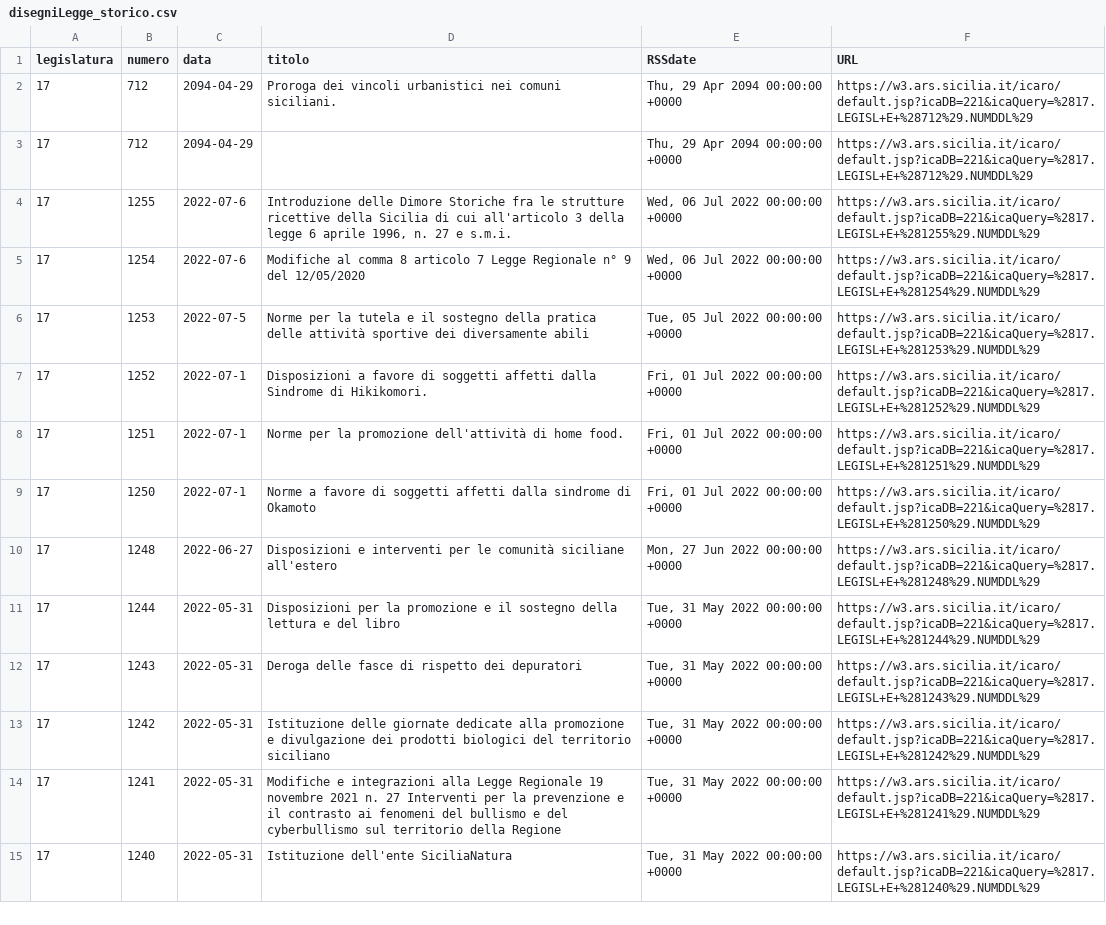
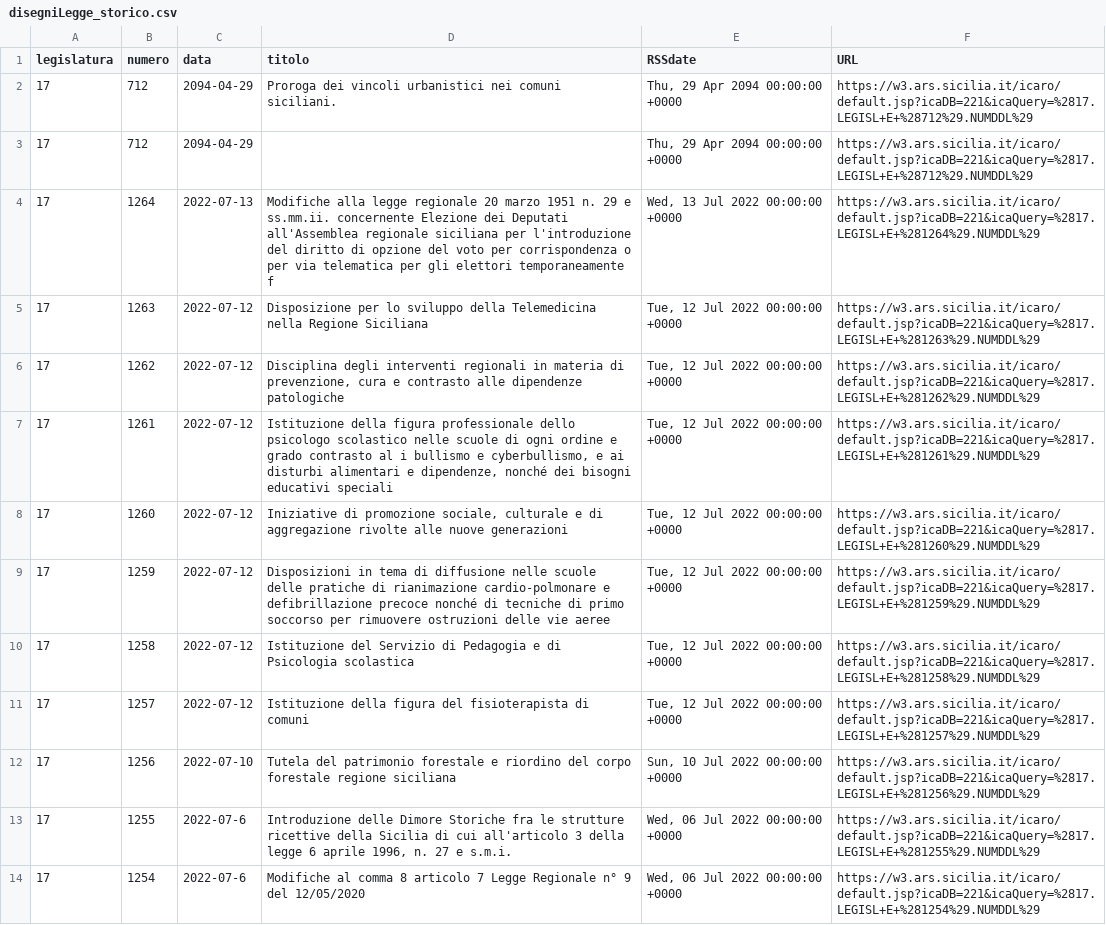
Before and after one commit to opendatasicilia/RSSdisegniLeggeAssembleaRegionaleSiciliana, a CSV file: docs/disegniLegge_storico.csv, drawn as a sheet; only a part is shown; the shorter side is filled out with more unchanged rows; the diff names each change by its address in the sheet, - before the commit and + after, or states it on an @@ line.

```diff
--- a/docs/disegniLegge_storico.csv
+++ b/docs/disegniLegge_storico.csv
+row 4: 17 | 1264 | 2022-07-13 | Modifiche alla legge regionale 20 marzo 1951 n. 29 e ss.mm.ii. concernente Elezione dei Deputati all'Assemblea regionale siciliana per l'introduzione del diritto di opzione del voto per corrispondenza o per via telematica per gli elettori temporaneamente f | Wed, 13 Jul 2022 00:00:00 +0000 | https://w3.ars.sicilia.it/icaro/default.jsp?icaDB=221&icaQuery=%2817.LEGISL+E+%281264%29.NUMDDL%29
+row 5: 17 | 1263 | 2022-07-12 | Disposizione per lo sviluppo della Telemedicina nella Regione Siciliana | Tue, 12 Jul 2022 00:00:00 +0000 | https://w3.ars.sicilia.it/icaro/default.jsp?icaDB=221&icaQuery=%2817.LEGISL+E+%281263%29.NUMDDL%29
+row 6: 17 | 1262 | 2022-07-12 | Disciplina degli interventi regionali in materia di prevenzione, cura e contrasto alle dipendenze patologiche | Tue, 12 Jul 2022 00:00:00 +0000 | https://w3.ars.sicilia.it/icaro/default.jsp?icaDB=221&icaQuery=%2817.LEGISL+E+%281262%29.NUMDDL%29
+row 7: 17 | 1261 | 2022-07-12 | Istituzione della figura professionale dello psicologo scolastico nelle scuole di ogni ordine e grado contrasto al i bullismo e cyberbullismo, e ai disturbi alimentari e dipendenze, nonché dei bisogni educativi speciali | Tue, 12 Jul 2022 00:00:00 +0000 | https://w3.ars.sicilia.it/icaro/default.jsp?icaDB=221&icaQuery=%2817.LEGISL+E+%281261%29.NUMDDL%29
+row 8: 17 | 1260 | 2022-07-12 | Iniziative di promozione sociale, culturale e di aggregazione rivolte alle nuove generazioni | Tue, 12 Jul 2022 00:00:00 +0000 | https://w3.ars.sicilia.it/icaro/default.jsp?icaDB=221&icaQuery=%2817.LEGISL+E+%281260%29.NUMDDL%29
+row 9: 17 | 1259 | 2022-07-12 | Disposizioni in tema di diffusione nelle scuole delle pratiche di rianimazione cardio-polmonare e defibrillazione precoce nonché di tecniche di primo soccorso per rimuovere ostruzioni delle vie aeree | Tue, 12 Jul 2022 00:00:00 +0000 | https://w3.ars.sicilia.it/icaro/default.jsp?icaDB=221&icaQuery=%2817.LEGISL+E+%281259%29.NUMDDL%29
+row 10: 17 | 1258 | 2022-07-12 | Istituzione del Servizio di Pedagogia e di Psicologia scolastica | Tue, 12 Jul 2022 00:00:00 +0000 | https://w3.ars.sicilia.it/icaro/default.jsp?icaDB=221&icaQuery=%2817.LEGISL+E+%281258%29.NUMDDL%29
+row 11: 17 | 1257 | 2022-07-12 | Istituzione della figura del fisioterapista di comuni | Tue, 12 Jul 2022 00:00:00 +0000 | https://w3.ars.sicilia.it/icaro/default.jsp?icaDB=221&icaQuery=%2817.LEGISL+E+%281257%29.NUMDDL%29
+row 12: 17 | 1256 | 2022-07-10 | Tutela del patrimonio forestale e riordino del corpo forestale regione siciliana | Sun, 10 Jul 2022 00:00:00 +0000 | https://w3.ars.sicilia.it/icaro/default.jsp?icaDB=221&icaQuery=%2817.LEGISL+E+%281256%29.NUMDDL%29
```
Also changed, not shown: docs/disegniLegge_latest.csv, 1 other file.
